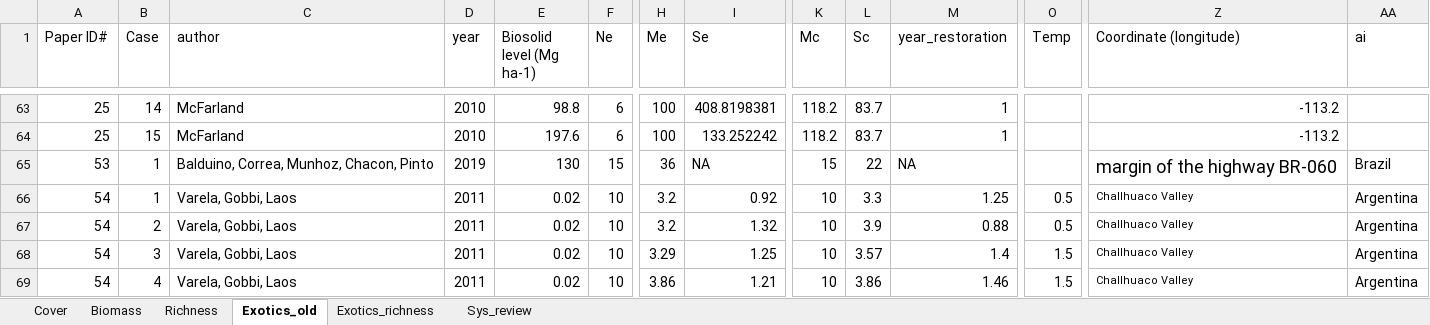
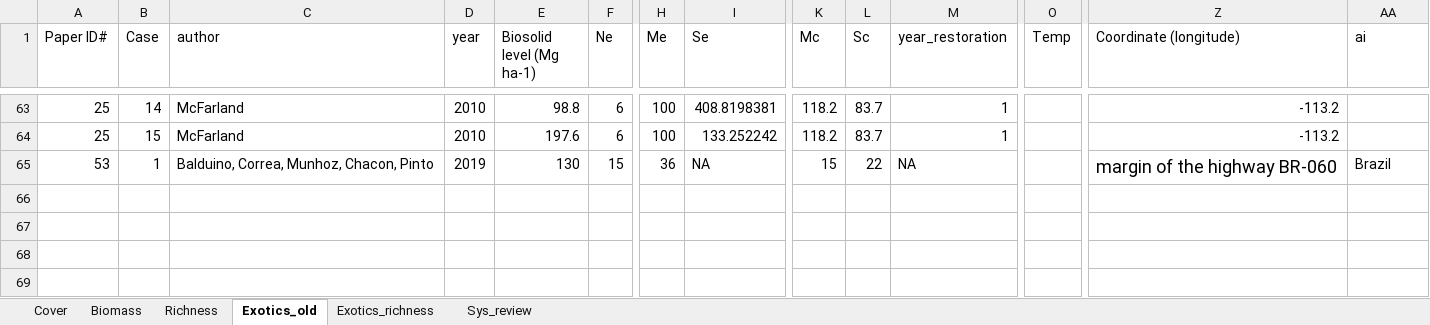
Before and after one commit to ploughel/Grassland-restoration-with-biosolids, an Excel workbook: data_sheets.xlsx, sheet Exotics_old, drawn as a sheet; only a part is shown, gaps mark what is left out; values as stored, in another font and other column widths than the file's, no borders; rows hold the shown columns only; the diff names each change by its address in the sheet, - before the commit and + after, or states it on an @@ line.

```diff
--- a/data_sheets.xlsx (sheet Exotics_old)
+++ b/data_sheets.xlsx (sheet Exotics_old)
-row 66: 54 | 1 | Varela, Gobbi, Laos | 2011 | 0.02 | 10 | 3.2 | 0.92 | 10 | 3.3 | 1.25 | 0.5 | Challhuaco Valley | Argentina
-row 67: 54 | 2 | Varela, Gobbi, Laos | 2011 | 0.02 | 10 | 3.2 | 1.32 | 10 | 3.9 | 0.88 | 0.5 | Challhuaco Valley | Argentina
-row 68: 54 | 3 | Varela, Gobbi, Laos | 2011 | 0.02 | 10 | 3.29 | 1.25 | 10 | 3.57 | 1.4 | 1.5 | Challhuaco Valley | Argentina
-row 69: 54 | 4 | Varela, Gobbi, Laos | 2011 | 0.02 | 10 | 3.86 | 1.21 | 10 | 3.86 | 1.46 | 1.5 | Challhuaco Valley | Argentina
```
Also changed, not shown: sheet Cover.
